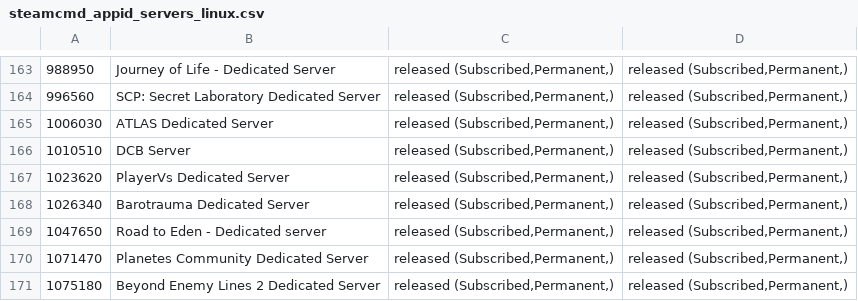
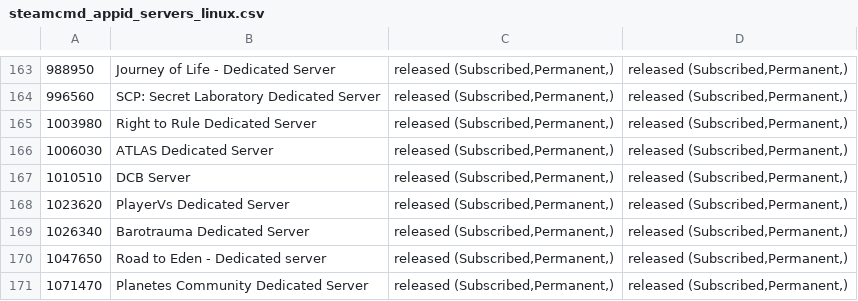
Before and after one commit to dgibbs64/SteamCMD-AppID-List-Servers, a CSV file: steamcmd_appid_servers_linux.csv, drawn as a sheet; only a part is shown, gaps mark what is left out; the shorter side is filled out with more unchanged rows; the diff names each change by its address in the sheet, - before the commit and + after, or states it on an @@ line.

```diff
--- a/steamcmd_appid_servers_linux.csv
+++ b/steamcmd_appid_servers_linux.csv
+row 165: 1003980 | Right to Rule Dedicated Server | released (Subscribed,Permanent,) | released (Subscribed,Permanent,)
```
Also changed, not shown: steamcmd_appid_servers.csv, 3 other files.
